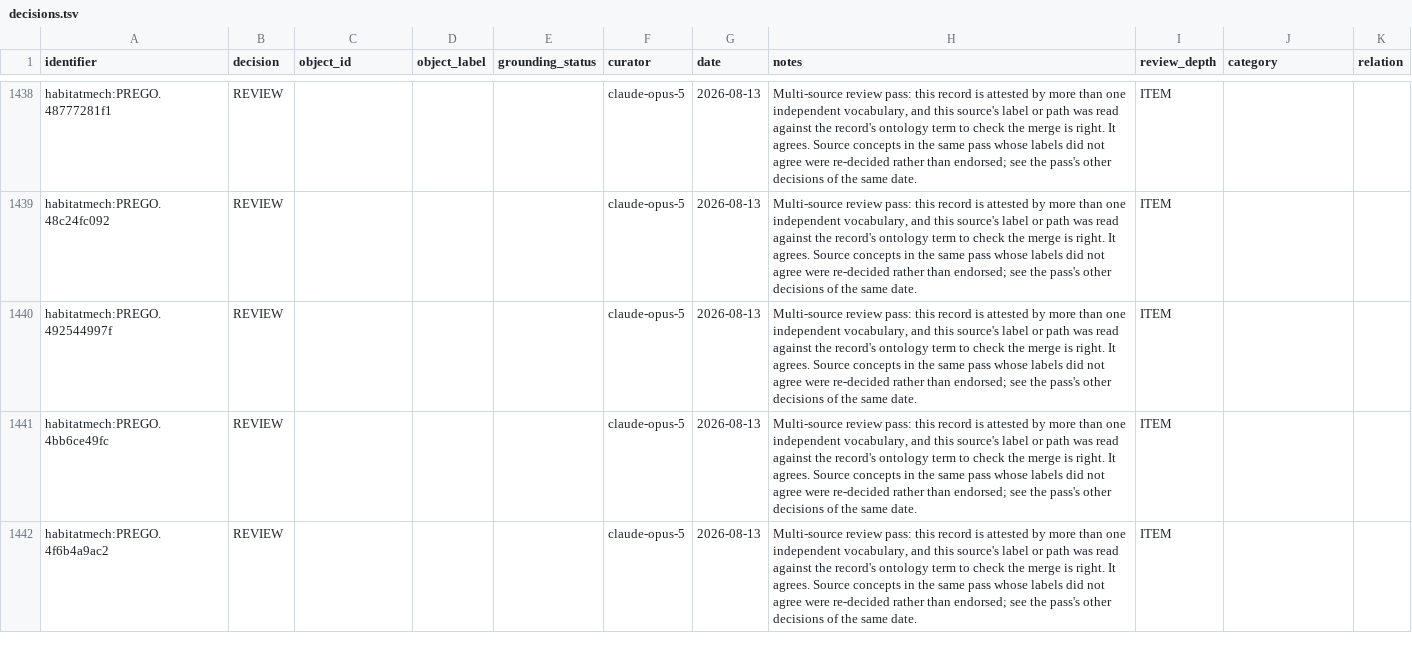
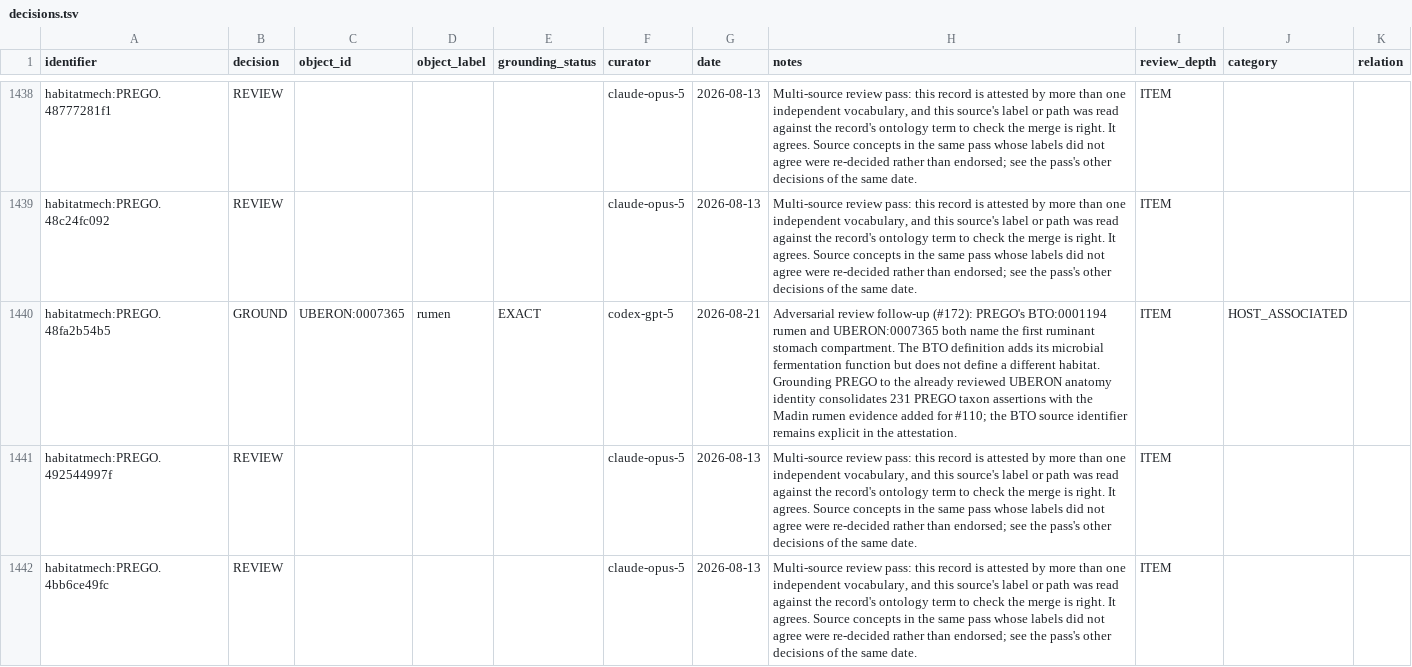
Before and after one commit to CultureBotAI/HabitatMech, a TSV file: curation/decisions.tsv, drawn as a sheet; only a part is shown, gaps mark what is left out; the shorter side is filled out with more unchanged rows.

Commit message:
Merge duplicate rumen identities

```diff
--- a/curation/decisions.tsv
+++ b/curation/decisions.tsv
@@ -1439,2 +1439,3 @@ habitatmech:PREGO.48777281f1	REVIEW				claude-opus-5	2026-08-13	Multi-source rev
 habitatmech:PREGO.48c24fc092	REVIEW				claude-opus-5	2026-08-13	Multi-source review pass: this record is attested by more than one independent vocabulary, and this source's label or path was read against the record's ontology term to check the merge is right. It agrees. Source concepts in the same pass whose labels did not agree were re-decided rather than endorsed; see the pass's other decisions of the same date.	ITEM		
+habitatmech:PREGO.48fa2b54b5	GROUND	UBERON:0007365	rumen	EXACT	codex-gpt-5	2026-08-21	Adversarial review follow-up (#172): PREGO's BTO:0001194 rumen and UBERON:0007365 both name the first ruminant stomach compartment. The BTO definition adds its microbial fermentation function but does not define a different habitat. Grounding PREGO to the already reviewed UBERON anatomy identity consolidates 231 PREGO taxon assertions with the Madin rumen evidence added for #110; the BTO source identifier remains explicit in the attestation.	ITEM	HOST_ASSOCIATED
 habitatmech:PREGO.492544997f	REVIEW				claude-opus-5	2026-08-13	Multi-source review pass: this record is attested by more than one independent vocabulary, and this source's label or path was read against the record's ontology term to check the merge is right. It agrees. Source concepts in the same pass whose labels did not agree were re-decided rather than endorsed; see the pass's other decisions of the same date.	ITEM		
```
Also changed, not shown: data/habitats/PATHS.tsv, 3 other files.
